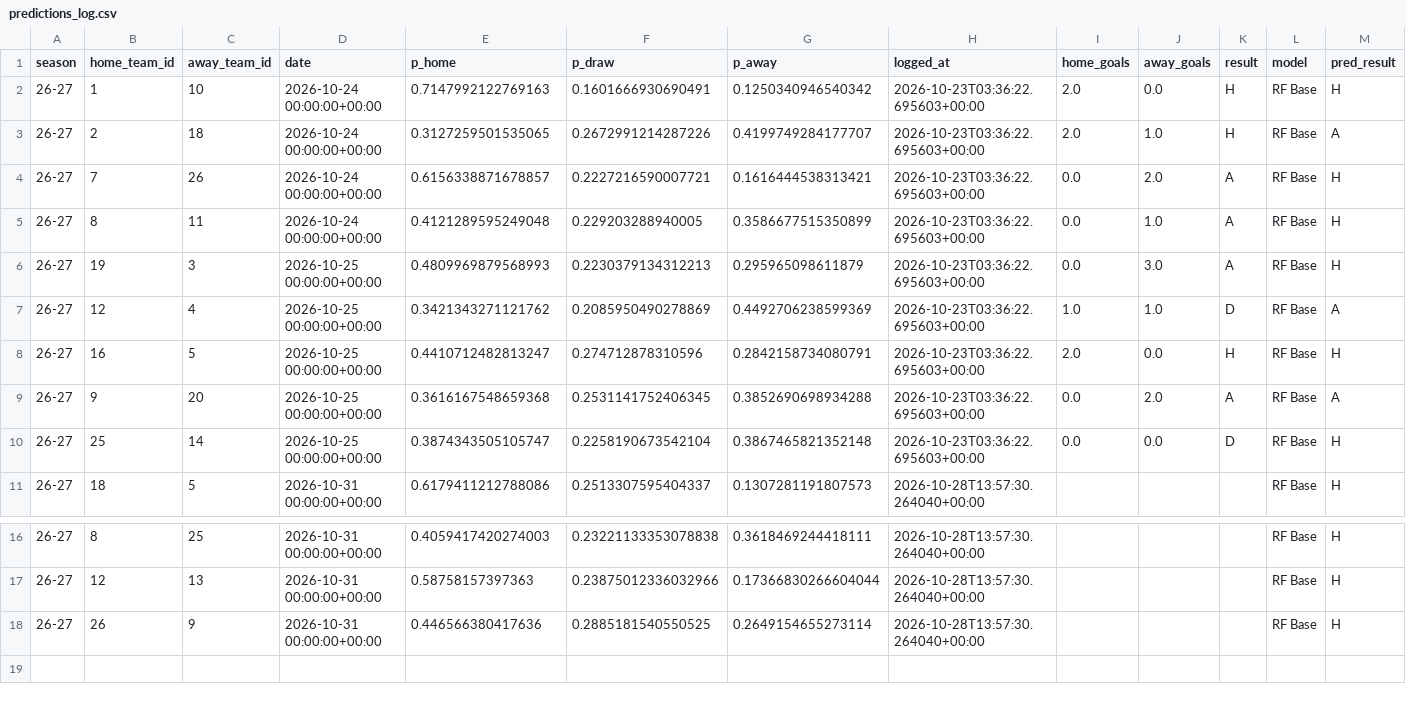
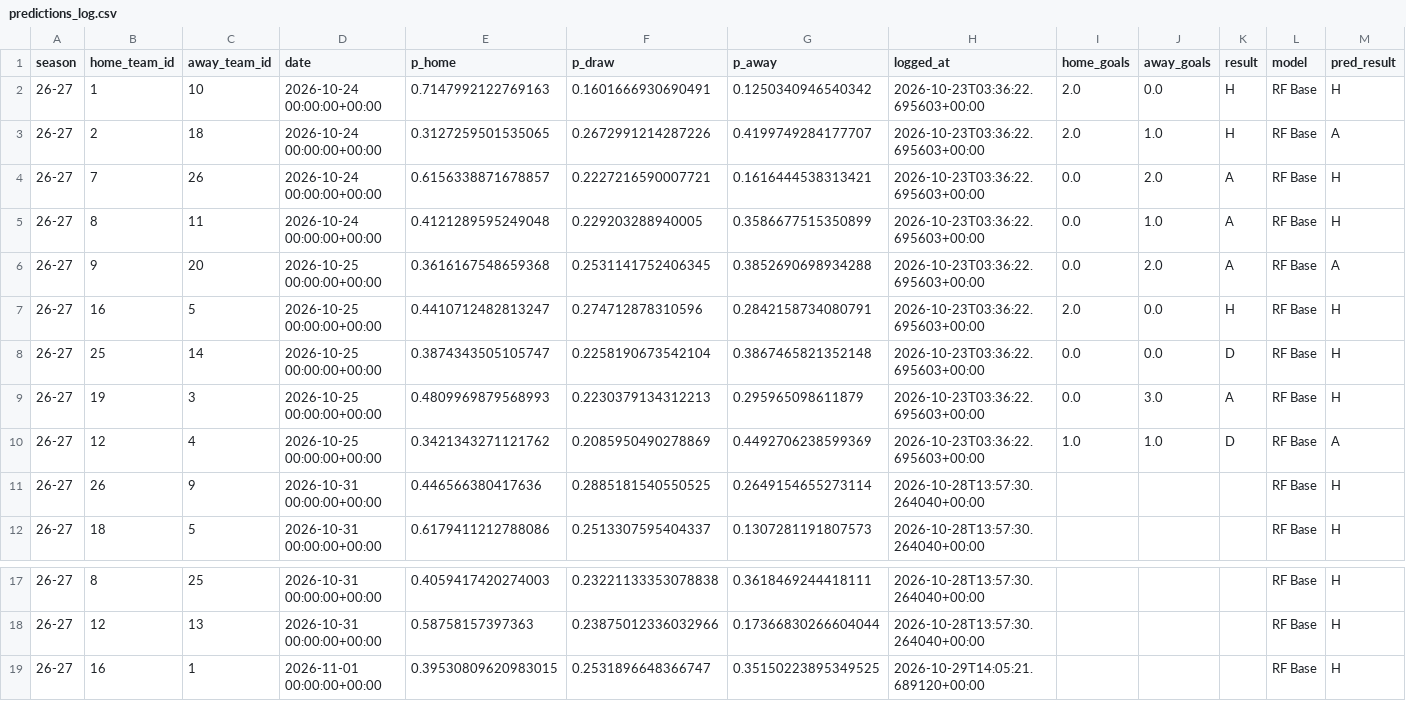
Before and after one commit to simobote0355/premier-league-predictor, a CSV file: data/processed/predictions_log.csv, drawn as a sheet; only a part is shown, gaps mark what is left out.

```diff
--- a/data/processed/predictions_log.csv
+++ b/data/processed/predictions_log.csv
@@ -5,7 +5,8 @@ season,home_team_id,away_team_id,date,p_home,p_draw,p_away,logged_at,home_goals,
 26-27,8,11,2026-10-24 00:00:00+00:00,0.4121289595249048,0.229203288940005,0.3586677515350899,2026-10-23T03:36:22.695603+00:00,0.0,1.0,A,RF Base,H
+26-27,9,20,2026-10-25 00:00:00+00:00,0.3616167548659368,0.2531141752406345,0.3852690698934288,2026-10-23T03:36:22.695603+00:00,0.0,2.0,A,RF Base,A
+26-27,16,5,2026-10-25 00:00:00+00:00,0.4410712482813247,0.274712878310596,0.2842158734080791,2026-10-23T03:36:22.695603+00:00,2.0,0.0,H,RF Base ,H
+26-27,25,14,2026-10-25 00:00:00+00:00,0.3874343505105747,0.2258190673542104,0.3867465821352148,2026-10-23T03:36:22.695603+00:00,0.0,0.0,D,RF Base,H
 26-27,19,3,2026-10-25 00:00:00+00:00,0.4809969879568993,0.2230379134312213,0.295965098611879,2026-10-23T03:36:22.695603+00:00,0.0,3.0,A,RF Base,H
 26-27,12,4,2026-10-25 00:00:00+00:00,0.3421343271121762,0.2085950490278869,0.4492706238599369,2026-10-23T03:36:22.695603+00:00,1.0,1.0,D,RF Base,A
-26-27,16,5,2026-10-25 00:00:00+00:00,0.4410712482813247,0.274712878310596,0.2842158734080791,2026-10-23T03:36:22.695603+00:00,2.0,0.0,H,RF Base ,H
-26-27,9,20,2026-10-25 00:00:00+00:00,0.3616167548659368,0.2531141752406345,0.3852690698934288,2026-10-23T03:36:22.695603+00:00,0.0,2.0,A,RF Base,A
-26-27,25,14,2026-10-25 00:00:00+00:00,0.3874343505105747,0.2258190673542104,0.3867465821352148,2026-10-23T03:36:22.695603+00:00,0.0,0.0,D,RF Base,H
+26-27,26,9,2026-10-31 00:00:00+00:00,0.446566380417636,0.2885181540550525,0.2649154655273114,2026-10-28T13:57:30.264040+00:00,,,,RF Base,H
 26-27,18,5,2026-10-31 00:00:00+00:00,0.6179411212788086,0.2513307595404337,0.1307281191807573,2026-10-28T13:57:30.264040+00:00,,,,RF Base,H
@@ -17,2 +18,2 @@ season,home_team_id,away_team_id,date,p_home,p_draw,p_away,logged_at,home_goals,
 26-27,12,13,2026-10-31 00:00:00+00:00,0.58758157397363,0.23875012336032966,0.17366830266604044,2026-10-28T13:57:30.264040+00:00,,,,RF Base,H
-26-27,26,9,2026-10-31 00:00:00+00:00,0.446566380417636,0.2885181540550525,0.2649154655273114,2026-10-28T13:57:30.264040+00:00,,,,RF Base,H
+26-27,16,1,2026-11-01 00:00:00+00:00,0.39530809620983015,0.2531896648366747,0.35150223895349525,2026-10-29T14:05:21.689120+00:00,,,,RF Base,H
```
Also changed, not shown: data/powerbi/predictions.csv, 1 other file.
